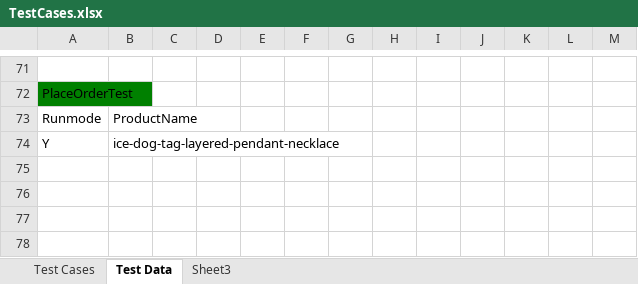
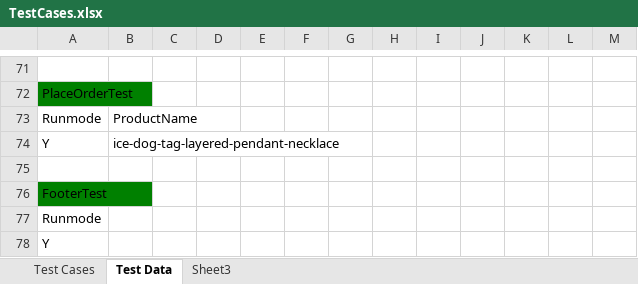
Before and after one commit to baublebar-qa/BaublebarTest, an Excel workbook: src/com/baublebar/data/TestCases.xlsx, sheet Test Data, drawn as a sheet; only a part is shown, gaps mark what is left out; values as stored, in another font and other column widths than the file's, no borders; the diff names each change by its address in the sheet, - before the commit and + after, or states it on an @@ line.

Commit message:
Added Footer test
Added footer test
Changed exception handling of screen shot failure

```diff
--- a/src/com/baublebar/data/TestCases.xlsx (sheet Test Data)
+++ b/src/com/baublebar/data/TestCases.xlsx (sheet Test Data)
+row 75: (empty)
+row 76: FooterTest
+row 77: Runmode
+row 78: Y
```
Also changed, not shown: sheet Test Cases, 6 other files.
